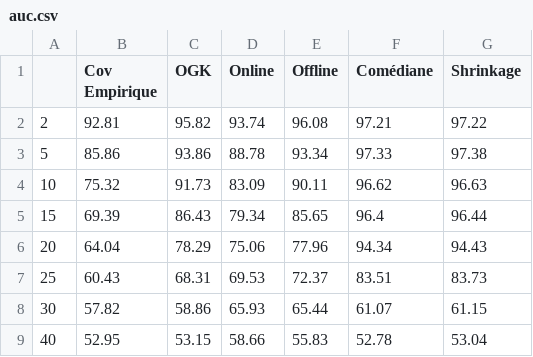
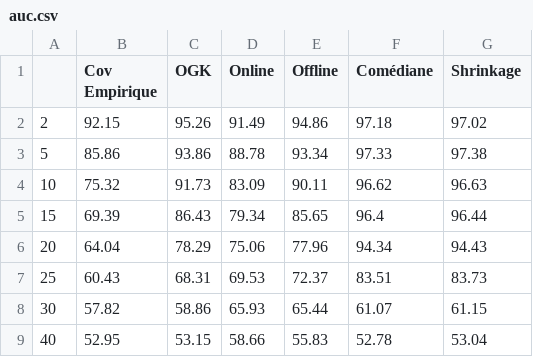
Before and after one commit to pyoph/algosto, a CSV file: auc.csv, drawn as a sheet.

```diff
--- a/auc.csv
+++ b/auc.csv
@@ -1,3 +1,3 @@
 "","Cov Empirique","OGK","Online","Offline","Comédiane","Shrinkage"
-"2",92.81,95.82,93.74,96.08,97.21,97.22
+"2",92.15,95.26,91.49,94.86,97.18,97.02
 "5",85.86,93.86,88.78,93.34,97.33,97.38
```
Also changed, not shown: seuil.csv.
